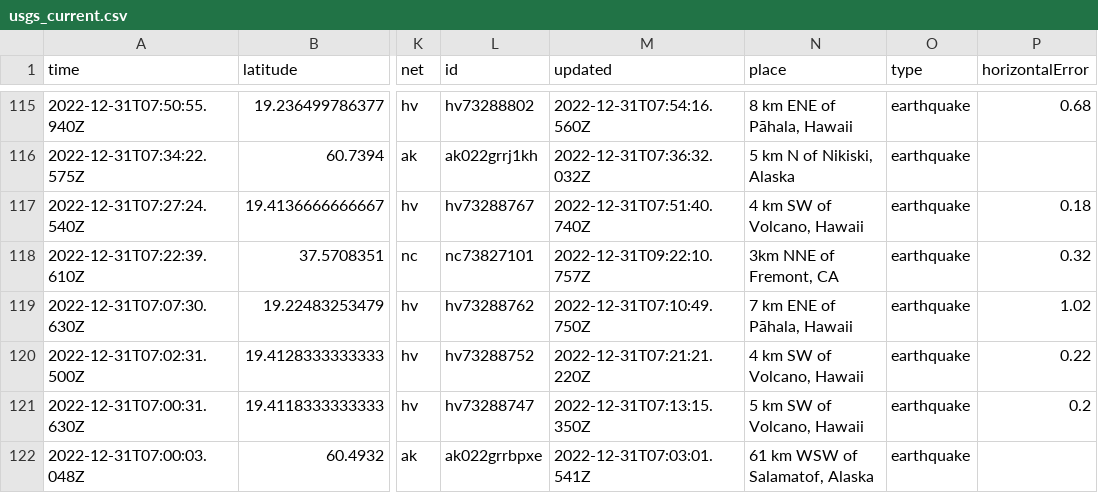
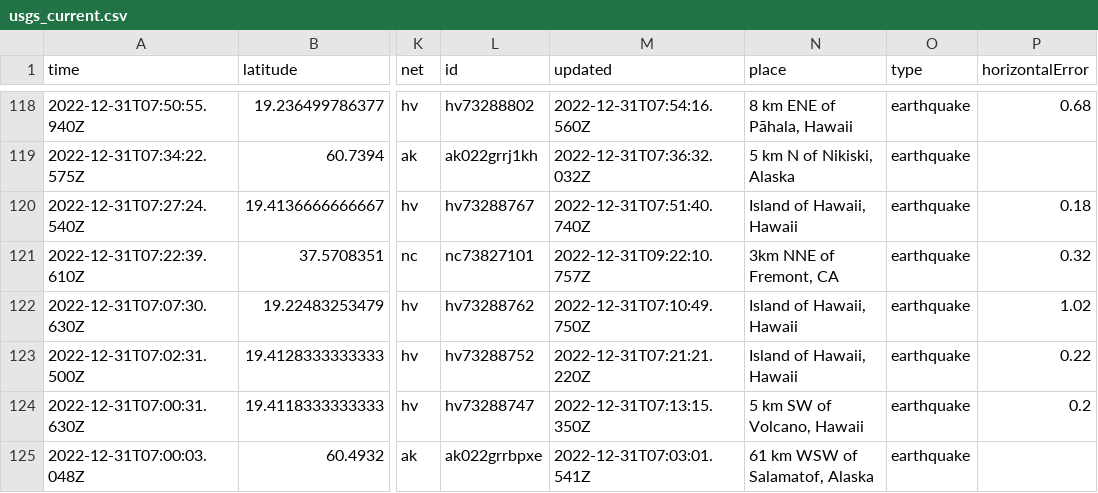
Before and after one commit to katielicari/nicar22-github-action, a CSV file: usgs_current.csv, drawn as a sheet; only a part is shown, gaps mark what is left out; addresses are those after the commit; the diff covers the shown part only; the diff names each change by its address in the sheet, - before the commit and + after, or states it on an @@ line.

```diff
--- a/usgs_current.csv
+++ b/usgs_current.csv
-N120 (place): 4 km SW of Volcano, Hawaii
+N120 (place): Island of Hawaii, Hawaii
-N122 (place): 7 km ENE of Pāhala, Hawaii
+N122 (place): Island of Hawaii, Hawaii
-N123 (place): 4 km SW of Volcano, Hawaii
+N123 (place): Island of Hawaii, Hawaii
```
Also changed, not shown: 4 added rows, 2 removed rows and 36 edited cells elsewhere in this file.
